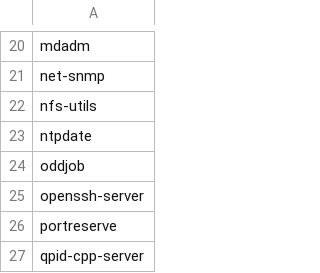
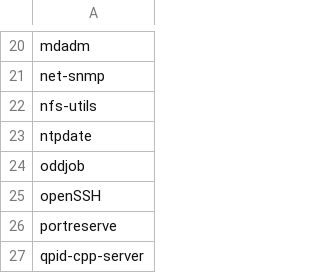
Before and after one commit to svet-se/content, a CSV file: sle12/templates/csv/packages_removed.csv, drawn as a sheet; only a part is shown, gaps mark what is left out.

Commit message:
Fix package names for openssh-server on sle12, ol7, and opensuse
Signed-off-by: Alexander Scheel <ascheel@redhat.com>

```diff
--- a/sle12/templates/csv/packages_removed.csv
+++ b/sle12/templates/csv/packages_removed.csv
@@ -24,3 +24,3 @@ ntpdate
 oddjob
-openssh-server
+openSSH
 portreserve
```
Also changed, not shown: sle12/templates/csv/services_disabled.csv, 3 other files.
